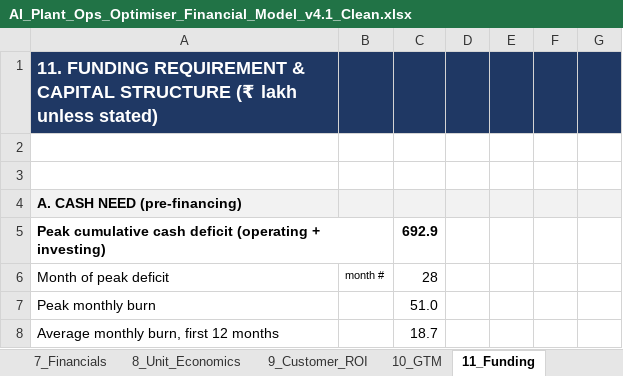
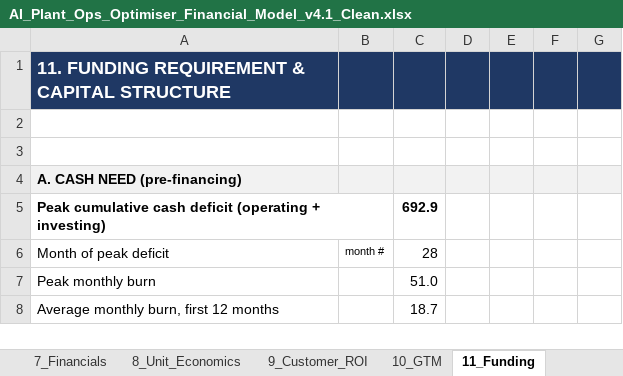
Before and after one commit to vcnexus6-creator/Ai-shadowfox, an Excel workbook: docs/financial-model/AI_Plant_Ops_Optimiser_Financial_Model_v4.1_Clean.xlsx, sheet 11_Funding, drawn as a sheet; only a part is shown; values as stored, in another font and other column widths than the file's, no borders; the diff names each change by its address in the sheet, - before the commit and + after, or states it on an @@ line.

```diff
--- a/docs/financial-model/AI_Plant_Ops_Optimiser_Financial_Model_v4.1_Clean.xlsx (sheet 11_Funding)
+++ b/docs/financial-model/AI_Plant_Ops_Optimiser_Financial_Model_v4.1_Clean.xlsx (sheet 11_Funding)
-A1: …CAPITAL STRUCTURE (₹ lakh unless stated)
+A1: …CAPITAL STRUCTURE
```
Also changed, not shown: sheet 10_GTM, sheet 5_Cost_of_Service, sheet 4_Revenue_Build, sheet Sources, sheet 12_Scenarios, sheet 7_Financials, 2 more sheets, other sheet tabs, charts or pictures.
